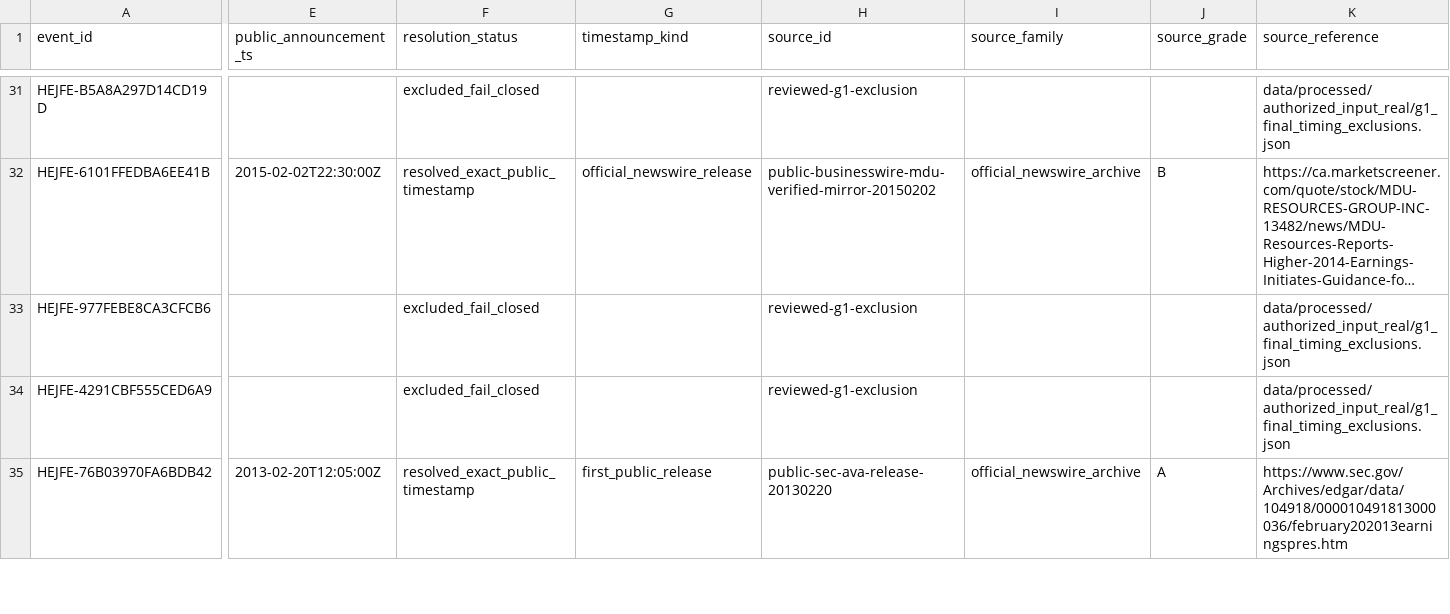
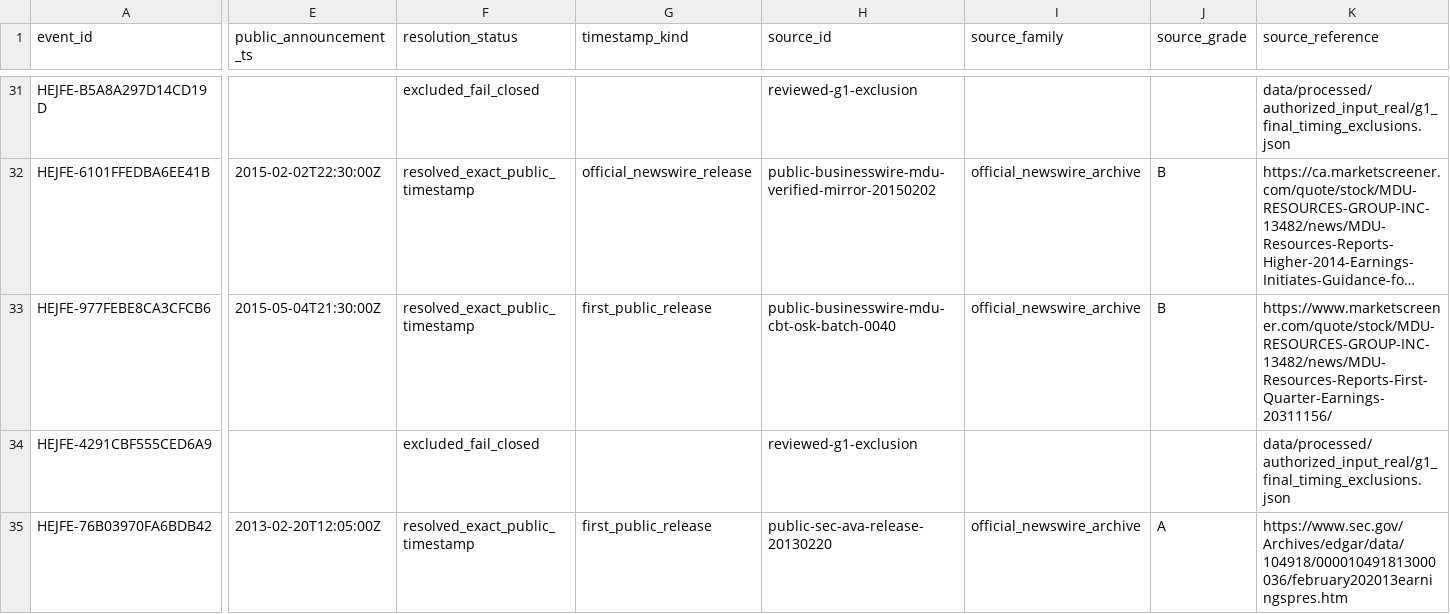
Before and after one commit to P00NSMASHER/trading-platform, a CSV file: data/processed/authorized_input_real/announcement_resolutions.csv, drawn as a sheet; only a part is shown, gaps mark what is left out; long unchanged cells end in …; the diff covers the shown part only; the diff names each change by its address in the sheet, - before the commit and + after, or states it on an @@ line.

```diff
--- a/data/processed/authorized_input_real/announcement_resolutions.csv
+++ b/data/processed/authorized_input_real/announcement_resolutions.csv
-E33 (public_announcement_ts): (empty)
+E33 (public_announcement_ts): 2015-05-04T21:30:00Z
-F33 (resolution_status): excluded_fail_closed
+F33 (resolution_status): resolved_exact_public_timestamp
-G33 (timestamp_kind): (empty)
+G33 (timestamp_kind): first_public_release
-H33 (source_id): reviewed-g1-exclusion
+H33 (source_id): public-businesswire-mdu-cbt-osk-batch-0040
-I33 (source_family): (empty)
+I33 (source_family): official_newswire_archive
-J33 (source_grade): (empty)
+J33 (source_grade): B
-K33 (source_reference): data/processed/authorized_input_real/g1_final_timing_exclusions.json
+K33 (source_reference): https://www.marketscreener.com/quote/stock/MDU-RESOURCES-GROUP-INC-13482/news/MDU-Resources-Reports-First-Quarter-Earnings-20311156/
```
Also changed, not shown: 20 edited cells elsewhere in this file, data/processed/authorized_input_real/metadata_domain_quality.csv, data/processed/authorized_input_real/metadata_unresolved_gates.csv, 25 other files.
